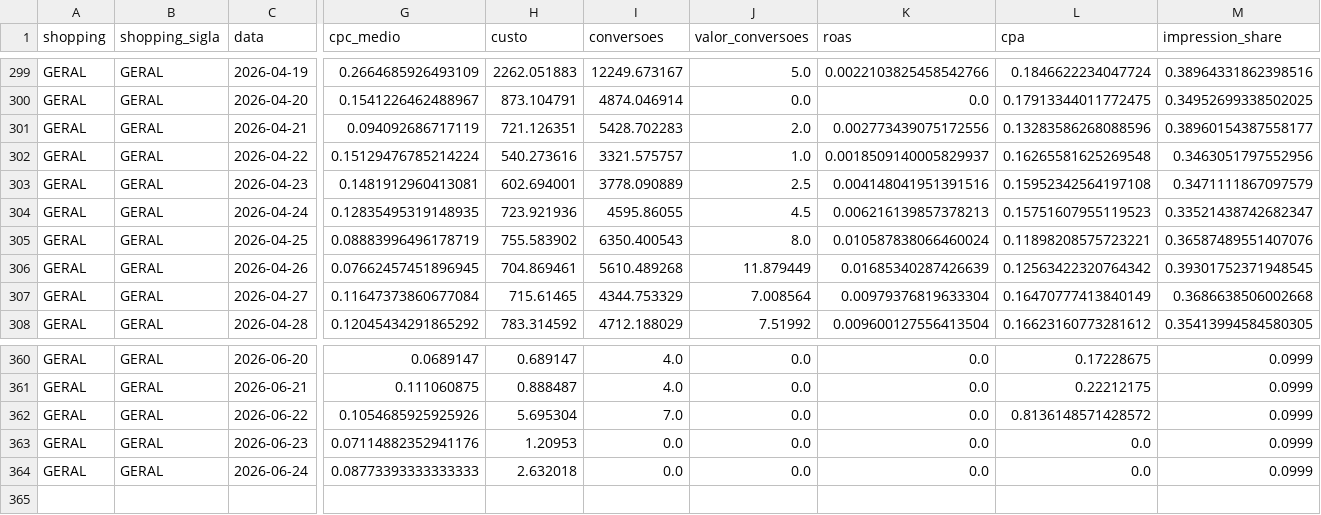
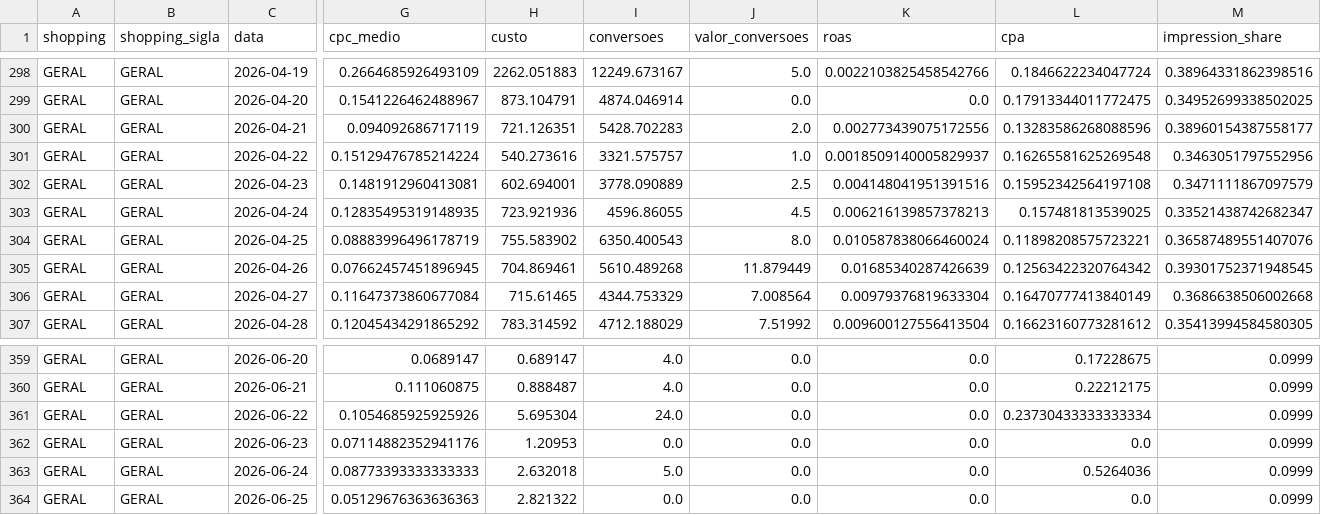
Before and after one commit to carlosgravi/dashboard-media-monitoring, a CSV file: Dados/Google_Ads/diario.csv, drawn as a sheet; only a part is shown, gaps mark what is left out; addresses are those after the commit; rows hold the shown columns only; the diff covers the shown part only; the diff names each change by its address in the sheet, - before the commit and + after, or states it on an @@ line.

```diff
--- a/Dados/Google_Ads/diario.csv
+++ b/Dados/Google_Ads/diario.csv
-I303 (conversoes): 4595.86055
+I303 (conversoes): 4596.86055
-L303 (cpa): 0.15751607955119523
+L303 (cpa): 0.157481813539025
-I361 (conversoes): 7.0
+I361 (conversoes): 24.0
-L361 (cpa): 0.8136148571428572
+L361 (cpa): 0.23730433333333334
-I363 (conversoes): 0.0
+I363 (conversoes): 5.0
-L363 (cpa): 0.0
+L363 (cpa): 0.5264036
+row 364: GERAL | GERAL | 2026-06-25 | 0.05129676363636363 | 2.821322 | 0.0 | 0.0 | 0.0 | 0.0 | 0.0999
```
Also changed, not shown: 1 removed row and 61 edited cells elsewhere in this file, Dados/GA4/dispositivos.csv, Dados/Google_Ads/alcance_frequencia.csv, 43 other files.
